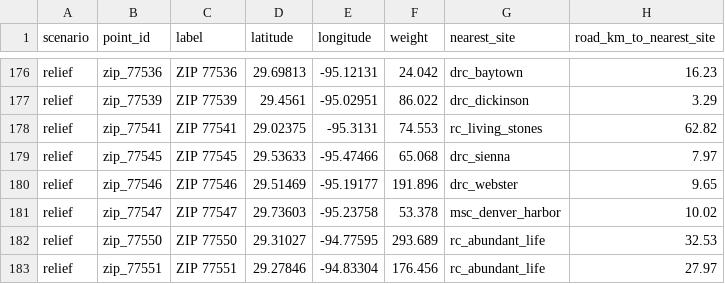
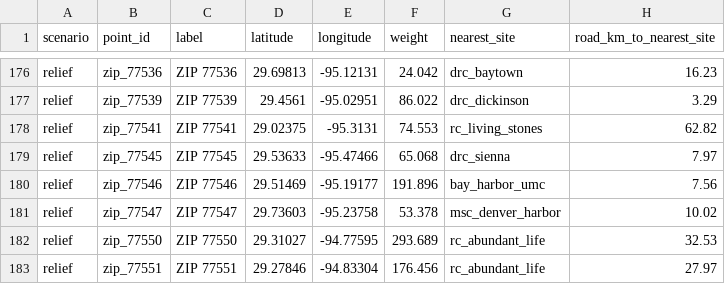
Before and after one commit to Siddiqui-R/UH-CodeCoogs-Hackathon-10-2026, a CSV file: data/processed/staging_whatif_points.csv, drawn as a sheet; only a part is shown, gaps mark what is left out.

```diff
--- a/data/processed/staging_whatif_points.csv
+++ b/data/processed/staging_whatif_points.csv
@@ -179,3 +179,3 @@ relief,zip_77541,ZIP 77541,29.02375,-95.3131,74.553,rc_living_stones,62.82
 relief,zip_77545,ZIP 77545,29.53633,-95.47466,65.068,drc_sienna,7.97
-relief,zip_77546,ZIP 77546,29.51469,-95.19177,191.896,drc_webster,9.65
+relief,zip_77546,ZIP 77546,29.51469,-95.19177,191.896,bay_harbor_umc,7.56
 relief,zip_77547,ZIP 77547,29.73603,-95.23758,53.378,msc_denver_harbor,10.02
```
Also changed, not shown: data/processed/relief_sites.csv, data/processed/staging_whatif_candidates.csv, 29 other files.
